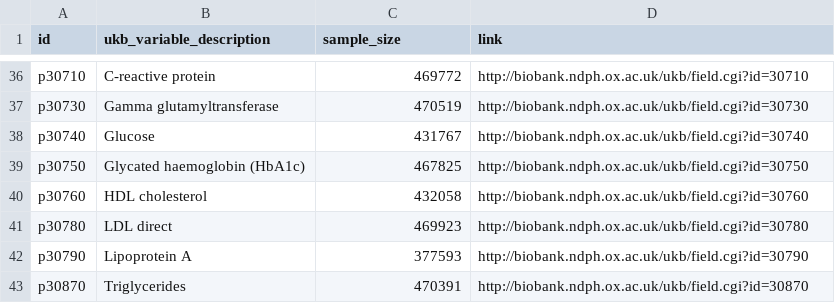
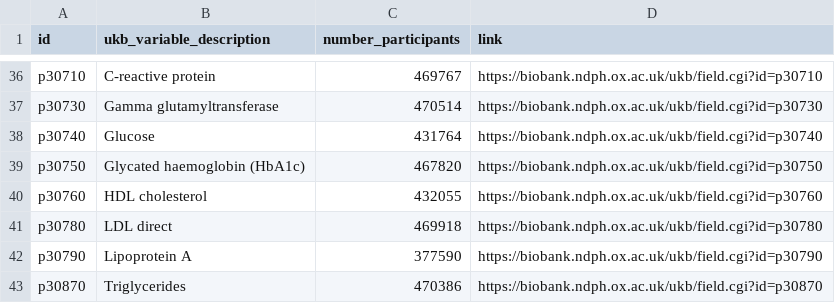
Before and after one commit to steno-aarhus/mesh, a CSV file: data-raw/project-variables.csv, drawn as a sheet; only a part is shown, gaps mark what is left out; the diff covers the shown part only; the diff names each change by its address in the sheet, - before the commit and + after, or states it on an @@ line.

Commit message:
use https for link

```diff
--- a/data-raw/project-variables.csv
+++ b/data-raw/project-variables.csv
-C1: sample_size
+C1: number_participants
-C36 (number_participants): 469772
+C36 (number_participants): 469767
-D36 (link): http://biobank.ndph.ox.ac.uk/ukb/field.cgi?id=30710
+D36 (link): https://biobank.ndph.ox.ac.uk/ukb/field.cgi?id=p30710
-C37 (number_participants): 470519
+C37 (number_participants): 470514
-D37 (link): http://biobank.ndph.ox.ac.uk/ukb/field.cgi?id=30730
+D37 (link): https://biobank.ndph.ox.ac.uk/ukb/field.cgi?id=p30730
-C38 (number_participants): 431767
+C38 (number_participants): 431764
-D38 (link): http://biobank.ndph.ox.ac.uk/ukb/field.cgi?id=30740
+D38 (link): https://biobank.ndph.ox.ac.uk/ukb/field.cgi?id=p30740
-C39 (number_participants): 467825
+C39 (number_participants): 467820
-D39 (link): http://biobank.ndph.ox.ac.uk/ukb/field.cgi?id=30750
+D39 (link): https://biobank.ndph.ox.ac.uk/ukb/field.cgi?id=p30750
-C40 (number_participants): 432058
+C40 (number_participants): 432055
-D40 (link): http://biobank.ndph.ox.ac.uk/ukb/field.cgi?id=30760
+D40 (link): https://biobank.ndph.ox.ac.uk/ukb/field.cgi?id=p30760
-C41 (number_participants): 469923
+C41 (number_participants): 469918
-D41 (link): http://biobank.ndph.ox.ac.uk/ukb/field.cgi?id=30780
+D41 (link): https://biobank.ndph.ox.ac.uk/ukb/field.cgi?id=p30780
-C42 (number_participants): 377593
+C42 (number_participants): 377590
-D42 (link): http://biobank.ndph.ox.ac.uk/ukb/field.cgi?id=30790
+D42 (link): https://biobank.ndph.ox.ac.uk/ukb/field.cgi?id=p30790
-C43 (number_participants): 470391
+C43 (number_participants): 470386
-D43 (link): http://biobank.ndph.ox.ac.uk/ukb/field.cgi?id=30870
+D43 (link): https://biobank.ndph.ox.ac.uk/ukb/field.cgi?id=p30870
```
Also changed, not shown: 67 edited cells elsewhere in this file.
